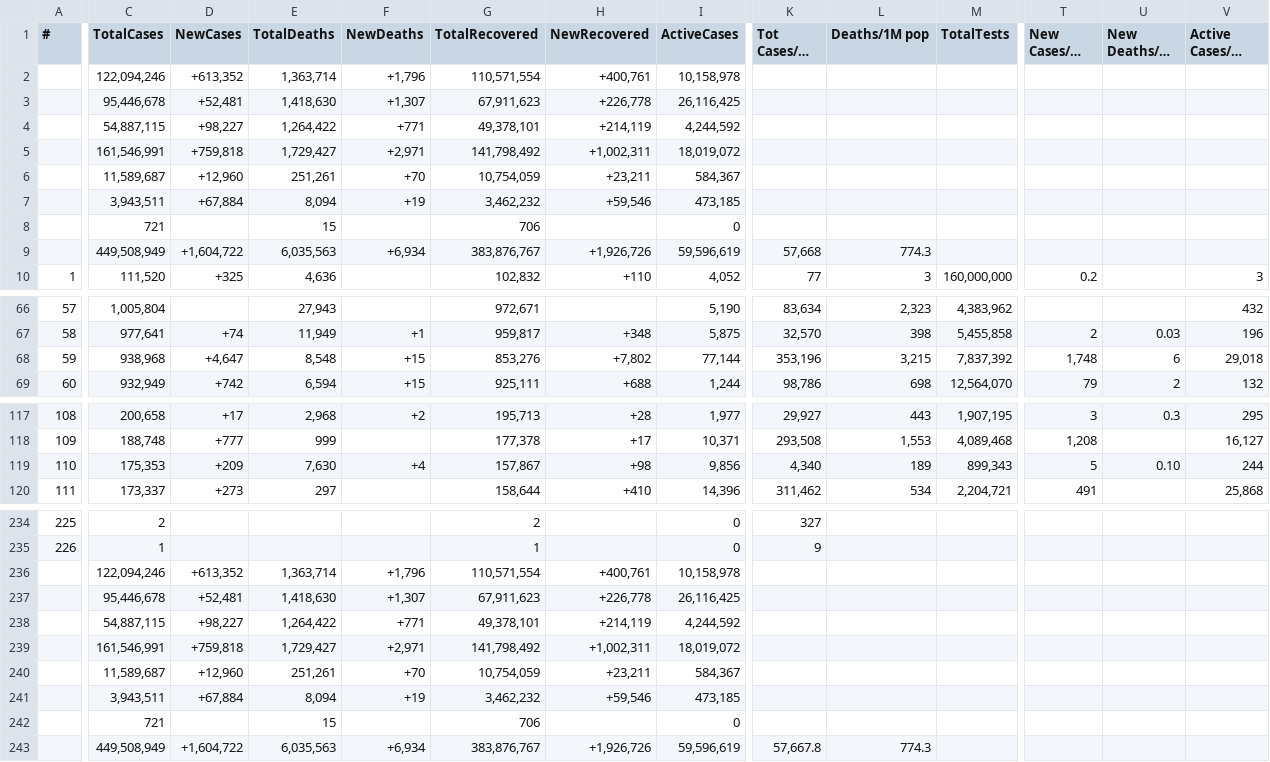
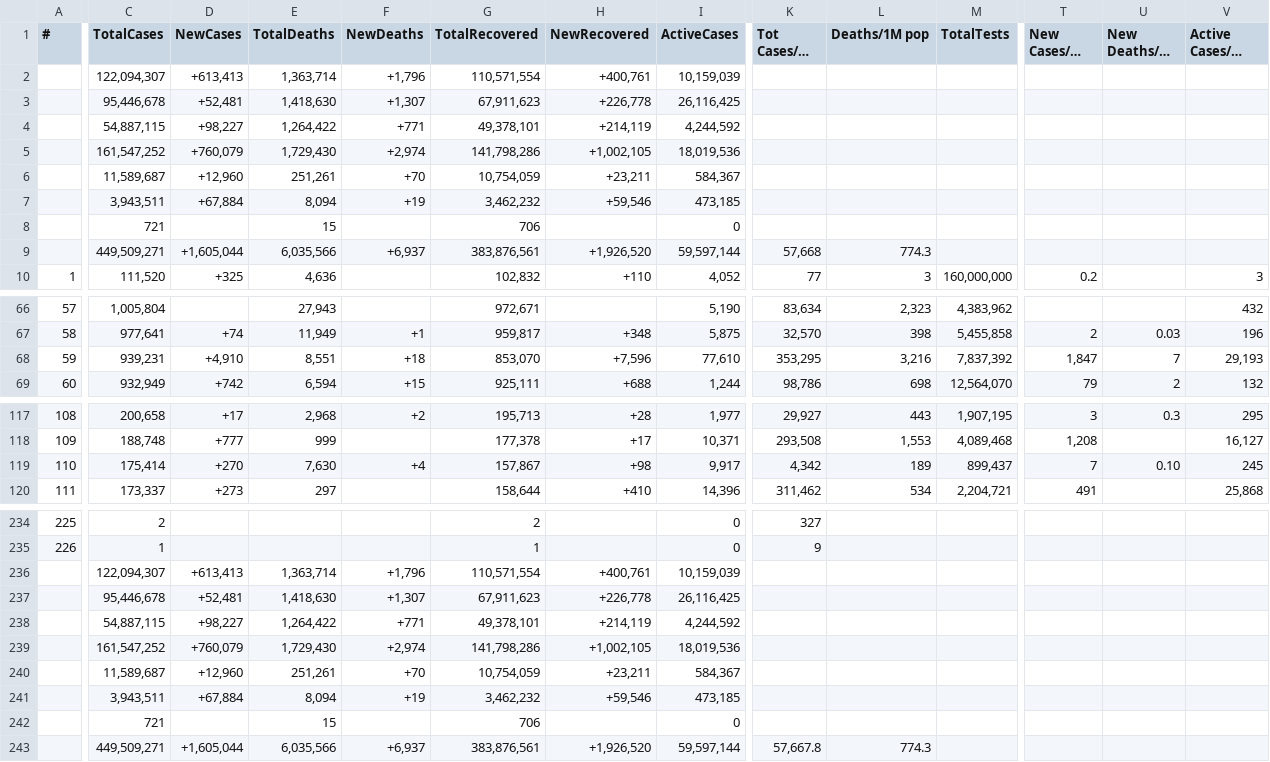
Before and after one commit to Covid-Data-API/Worldometer-Covid-Data-API, a CSV file: Table2.csv, drawn as a sheet; only a part is shown, gaps mark what is left out; long unchanged cells end in …; removed rows and columns are numbered as before the commit, all else as after; rows hold the shown columns only; the diff covers the shown part only; the diff names each change by its address in the sheet, - before the commit and + after, or states it on an @@ line.

```diff
--- a/Table2.csv
+++ b/Table2.csv
-C2 (TotalCases): 122,094,246
+C2 (TotalCases): 122,094,307
-D2 (NewCases): +613,352
+D2 (NewCases): +613,413
-I2 (ActiveCases): 10,158,978
+I2 (ActiveCases): 10,159,039
-row 5:  | 161,546,991 | +759,818 | 1,729,427 | +2,971 | 141,798,492 | +1,002,311 | 18,019,072
+row 5:  | 161,547,252 | +760,079 | 1,729,430 | +2,974 | 141,798,286 | +1,002,105 | 18,019,536
-row 9:  | 449,508,949 | +1,604,722 | 6,035,563 | +6,934 | 383,876,767 | +1,926,726 | 59,596,619 | 57,668 | 774.3
+row 9:  | 449,509,271 | +1,605,044 | 6,035,566 | +6,937 | 383,876,561 | +1,926,520 | 59,597,144 | 57,668 | 774.3
-C68 (TotalCases): 938,968
+C68 (TotalCases): 939,231
-D68 (NewCases): +4,647
+D68 (NewCases): +4,910
-E68 (TotalDeaths): 8,548
+E68 (TotalDeaths): 8,551
-F68 (NewDeaths): +15
+F68 (NewDeaths): +18
-G68 (TotalRecovered): 853,276
+G68 (TotalRecovered): 853,070
-H68 (NewRecovered): +7,802
+H68 (NewRecovered): +7,596
-I68 (ActiveCases): 77,144
+I68 (ActiveCases): 77,610
-K68 (Tot Cases/1M pop): 353,196
+K68 (Tot Cases/1M pop): 353,295
-L68 (Deaths/1M pop): 3,215
+L68 (Deaths/1M pop): 3,216
-T68 (New Cases/1M pop): 1,748
+T68 (New Cases/1M pop): 1,847
-U68 (New Deaths/1M pop): 6
+U68 (New Deaths/1M pop): 7
-V68 (Active Cases/1M pop): 29,018
+V68 (Active Cases/1M pop): 29,193
-C119 (TotalCases): 175,353
+C119 (TotalCases): 175,414
-D119 (NewCases): +209
+D119 (NewCases): +270
-I119 (ActiveCases): 9,856
+I119 (ActiveCases): 9,917
-K119 (Tot Cases/1M pop): 4,340
+K119 (Tot Cases/1M pop): 4,342
-M119 (TotalTests): 899,343
+M119 (TotalTests): 899,437
-T119 (New Cases/1M pop): 5
+T119 (New Cases/1M pop): 7
-V119 (Active Cases/1M pop): 244
+V119 (Active Cases/1M pop): 245
-C236 (TotalCases): 122,094,246
+C236 (TotalCases): 122,094,307
-D236 (NewCases): +613,352
+D236 (NewCases): +613,413
-I236 (ActiveCases): 10,158,978
+I236 (ActiveCases): 10,159,039
-row 239:  | 161,546,991 | +759,818 | 1,729,427 | +2,971 | 141,798,492 | +1,002,311 | 18,019,072
+row 239:  | 161,547,252 | +760,079 | 1,729,430 | +2,974 | 141,798,286 | +1,002,105 | 18,019,536
-row 243:  | 449,508,949 | +1,604,722 | 6,035,563 | +6,934 | 383,876,767 | +1,926,726 | 59,596,619 | 57,667.8 | 774.3
+row 243:  | 449,509,271 | +1,605,044 | 6,035,566 | +6,937 | 383,876,561 | +1,926,520 | 59,597,144 | 57,667.8 | 774.3
```
Also changed, not shown: 7 edited cells elsewhere in this file, Table1.csv, 1 other file.
